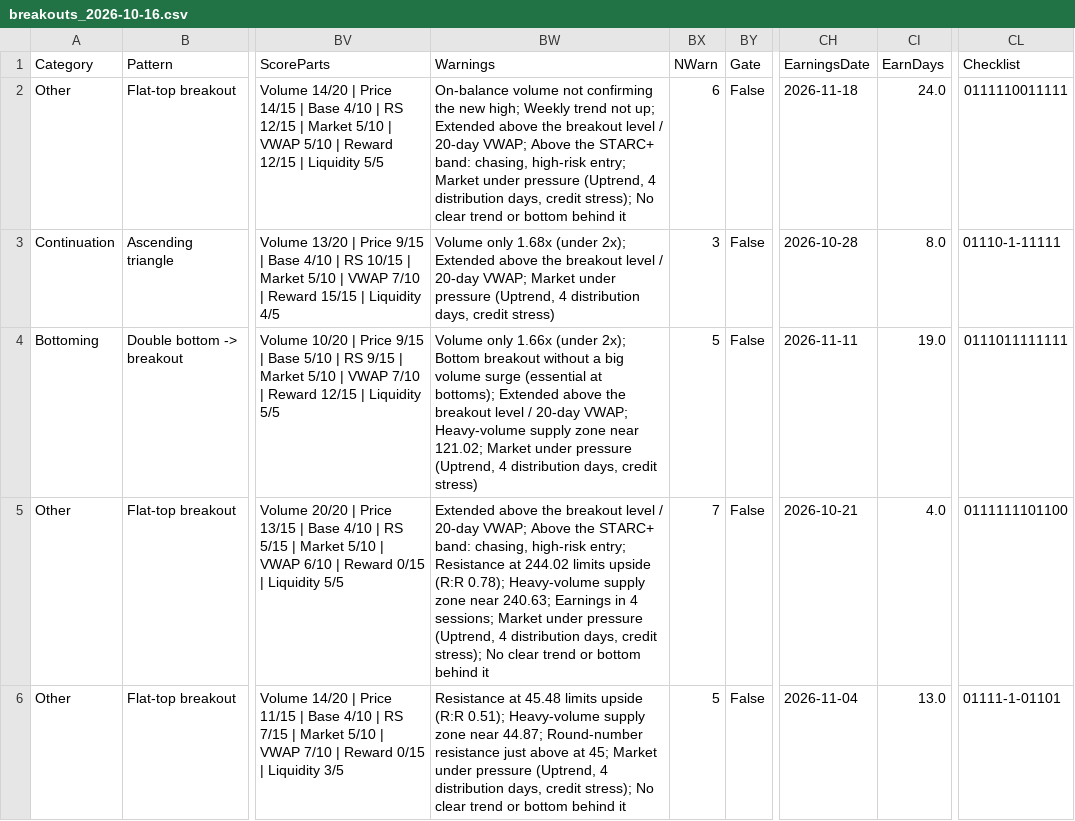
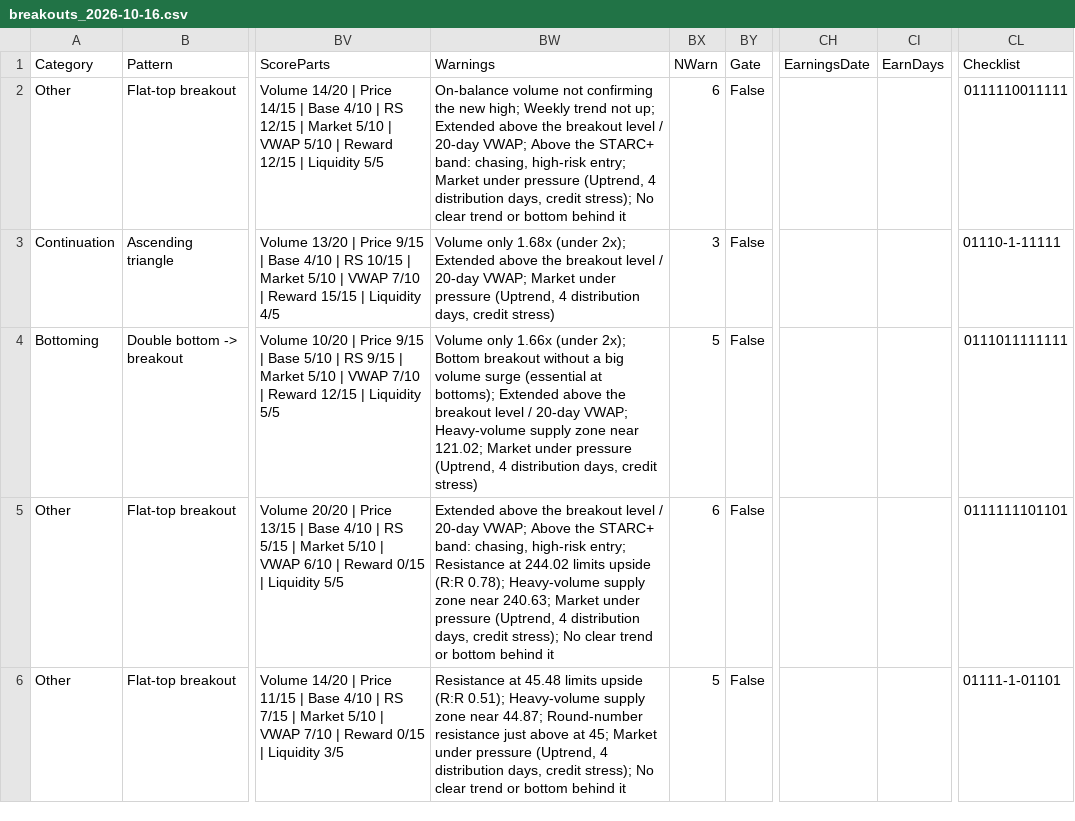
Before and after one commit to becharamezannar-eng/breakout-scanner, a CSV file: reports/breakouts_2026-10-16.csv, drawn as a sheet; only a part is shown, gaps mark what is left out; the diff covers the shown part only; the diff names each change by its address in the sheet, - before the commit and + after, or states it on an @@ line.

```diff
--- a/reports/breakouts_2026-10-16.csv
+++ b/reports/breakouts_2026-10-16.csv
-CH2 (EarningsDate): 2026-11-18
+CH2 (EarningsDate): (empty)
-CI2 (EarnDays): 24.0
+CI2 (EarnDays): (empty)
-CH3 (EarningsDate): 2026-10-28
+CH3 (EarningsDate): (empty)
-CI3 (EarnDays): 8.0
+CI3 (EarnDays): (empty)
-CH4 (EarningsDate): 2026-11-11
+CH4 (EarningsDate): (empty)
-CI4 (EarnDays): 19.0
+CI4 (EarnDays): (empty)
-BW5 (Warnings): …near 240.63; Earnings in 4 sessions; Market under…
+BW5 (Warnings): …near 240.63; Market under…
-BX5 (NWarn): 7
+BX5 (NWarn): 6
-CH5 (EarningsDate): 2026-10-21
+CH5 (EarningsDate): (empty)
-CI5 (EarnDays): 4.0
+CI5 (EarnDays): (empty)
-CL5 (Checklist): 0111111101100
+CL5 (Checklist): 0111111101101
-CH6 (EarningsDate): 2026-11-04
+CH6 (EarningsDate): (empty)
-CI6 (EarnDays): 13.0
+CI6 (EarnDays): (empty)
```
Also changed, not shown: 7 edited cells elsewhere in this file, 1 other file.
